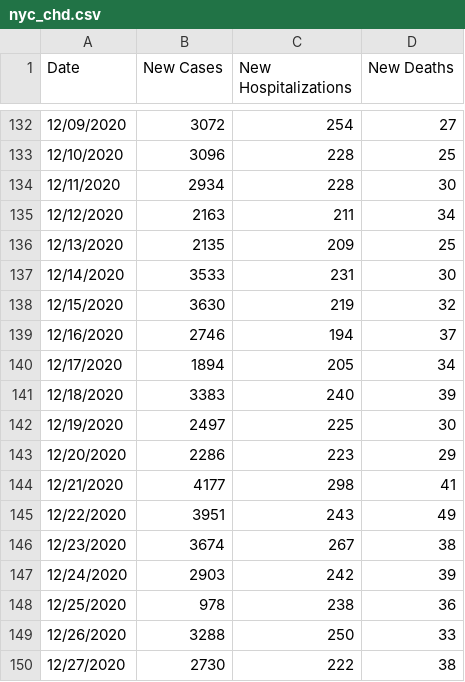
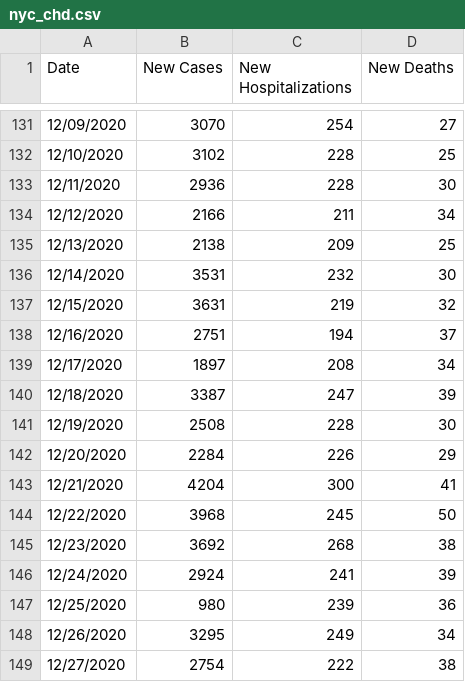
Before and after one commit to violettracker/nyutracker, a CSV file: dynamic/nyc_chd.csv, drawn as a sheet; only a part is shown, gaps mark what is left out; the diff covers the shown part only.

```diff
--- a/dynamic/nyc_chd.csv
+++ b/dynamic/nyc_chd.csv
@@ -132,19 +131,19 @@ Date,New Cases,New Hospitalizations,New Deaths
-12/09/2020,3072,254,27
-12/10/2020,3096,228,25
-12/11/2020,2934,228,30
-12/12/2020,2163,211,34
-12/13/2020,2135,209,25
-12/14/2020,3533,231,30
-12/15/2020,3630,219,32
-12/16/2020,2746,194,37
-12/17/2020,1894,205,34
-12/18/2020,3383,240,39
-12/19/2020,2497,225,30
-12/20/2020,2286,223,29
-12/21/2020,4177,298,41
-12/22/2020,3951,243,49
-12/23/2020,3674,267,38
-12/24/2020,2903,242,39
-12/25/2020,978,238,36
-12/26/2020,3288,250,33
-12/27/2020,2730,222,38
+12/09/2020,3070,254,27
+12/10/2020,3102,228,25
+12/11/2020,2936,228,30
+12/12/2020,2166,211,34
+12/13/2020,2138,209,25
+12/14/2020,3531,232,30
+12/15/2020,3631,219,32
+12/16/2020,2751,194,37
+12/17/2020,1897,208,34
+12/18/2020,3387,247,39
+12/19/2020,2508,228,30
+12/20/2020,2284,226,29
+12/21/2020,4204,300,41
+12/22/2020,3968,245,50
+12/23/2020,3692,268,38
+12/24/2020,2924,241,39
+12/25/2020,980,239,36
+12/26/2020,3295,249,34
+12/27/2020,2754,222,38
```
Also changed, not shown: 1 added row, 1 removed row and 71 edited cells elsewhere in this file, dynamic/nyc_positivity.csv, dynamic/nyc_positivity_zip.csv.
